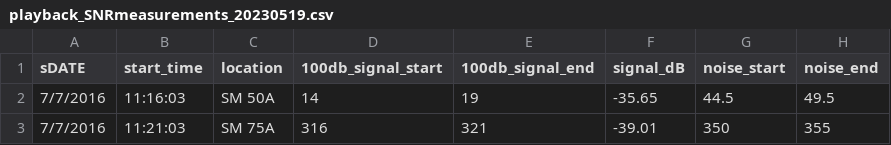
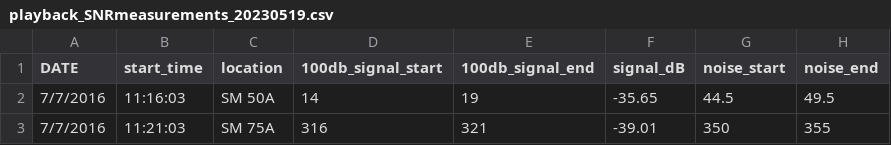
Before and after one commit to difiore/attenutation_amplitude, a CSV file: playback_SNRmeasurements_20230519.csv, drawn as a sheet; only a part is shown; the diff names each change by its address in the sheet, - before the commit and + after, or states it on an @@ line.

Commit message:
commit

```diff
--- a/playback_SNRmeasurements_20230519.csv
+++ b/playback_SNRmeasurements_20230519.csv
-A1: sDATE
+A1: DATE
```
